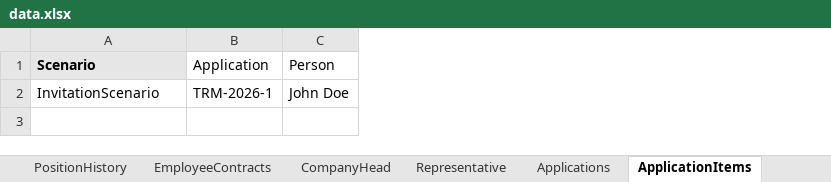
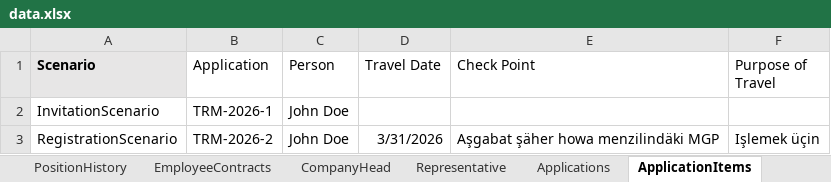
Before and after one commit to webapis/Visa2026, an Excel workbook: Visa2026.DataImporter/data.xlsx, sheet ApplicationItems, drawn as a sheet; values as stored, in another font and other column widths than the file's, no borders; the diff names each change by its address in the sheet, - before the commit and + after, or states it on an @@ line.

```diff
--- a/Visa2026.DataImporter/data.xlsx (sheet ApplicationItems)
+++ b/Visa2026.DataImporter/data.xlsx (sheet ApplicationItems)
+column D (Travel Date), empty
+column E (Check Point), empty
+column F (Purpose of Travel), empty
+row 3: RegistrationScenario | TRM-2026-2 | John Doe | 3/31/2026 | Aşgabat şäher howa menzilindäki MGP | Işlemek üçin
```
Also changed, not shown: sheet Applications, sheet Scenarios, 3 other files.
